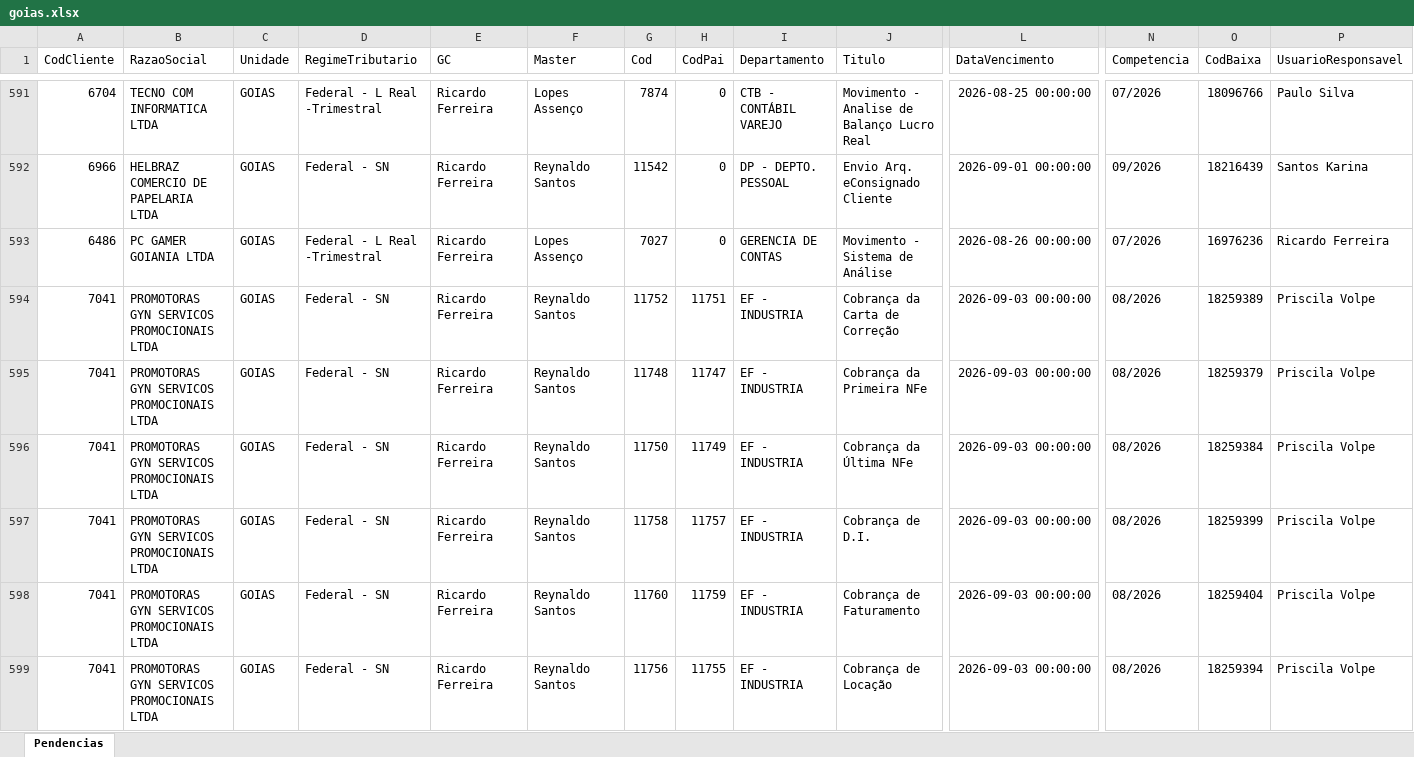
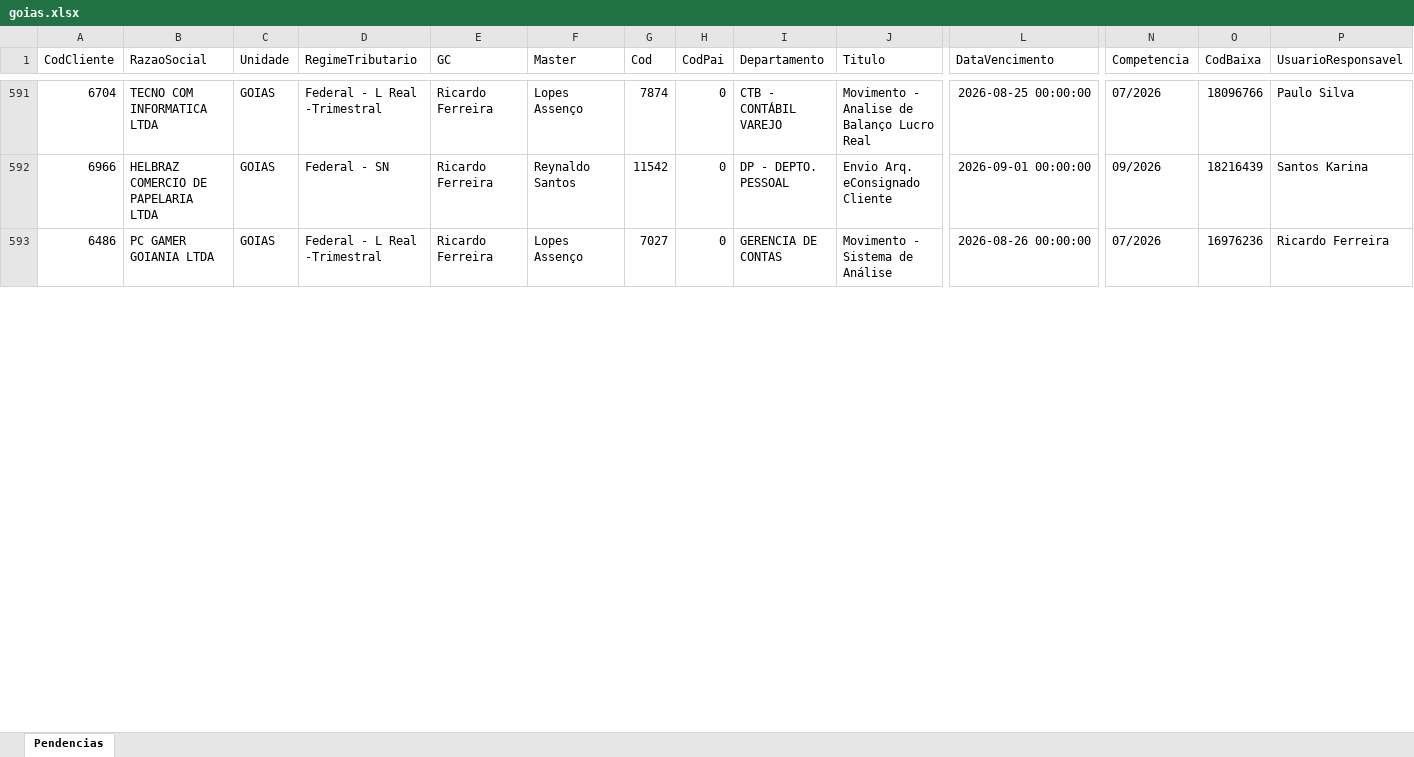
Before and after one commit to Controladoria-MG/Portal-das-tarefas, an Excel workbook: dados/base/goias.xlsx, sheet Pendencias, drawn as a sheet; only a part is shown, gaps mark what is left out; values as stored, in another font and other column widths than the file's, no borders; removed rows and columns are numbered as before the commit, all else as after; rows hold the shown columns only; the diff covers the shown part only; the diff names each change by its address in the sheet, - before the commit and + after, or states it on an @@ line.

```diff
--- a/dados/base/goias.xlsx (sheet Pendencias)
+++ b/dados/base/goias.xlsx (sheet Pendencias)
-row 594: 7041 | PROMOTORAS GYN SERVICOS PROMOCIONAIS LTDA | GOIAS | Federal - SN | Ricardo Ferreira | Reynaldo Santos | 11752 | 11751 | EF - INDUSTRIA | Cobrança da Carta de Correção | 2026-09-03 00:00:00 | 08/2026 | 18259389 | Priscila Volpe
-row 595: 7041 | PROMOTORAS GYN SERVICOS PROMOCIONAIS LTDA | GOIAS | Federal - SN | Ricardo Ferreira | Reynaldo Santos | 11748 | 11747 | EF - INDUSTRIA | Cobrança da Primeira NFe | 2026-09-03 00:00:00 | 08/2026 | 18259379 | Priscila Volpe
-row 596: 7041 | PROMOTORAS GYN SERVICOS PROMOCIONAIS LTDA | GOIAS | Federal - SN | Ricardo Ferreira | Reynaldo Santos | 11750 | 11749 | EF - INDUSTRIA | Cobrança da Última NFe | 2026-09-03 00:00:00 | 08/2026 | 18259384 | Priscila Volpe
-row 597: 7041 | PROMOTORAS GYN SERVICOS PROMOCIONAIS LTDA | GOIAS | Federal - SN | Ricardo Ferreira | Reynaldo Santos | 11758 | 11757 | EF - INDUSTRIA | Cobrança de D.I. | 2026-09-03 00:00:00 | 08/2026 | 18259399 | Priscila Volpe
-row 598: 7041 | PROMOTORAS GYN SERVICOS PROMOCIONAIS LTDA | GOIAS | Federal - SN | Ricardo Ferreira | Reynaldo Santos | 11760 | 11759 | EF - INDUSTRIA | Cobrança de Faturamento | 2026-09-03 00:00:00 | 08/2026 | 18259404 | Priscila Volpe
-row 599: 7041 | PROMOTORAS GYN SERVICOS PROMOCIONAIS LTDA | GOIAS | Federal - SN | Ricardo Ferreira | Reynaldo Santos | 11756 | 11755 | EF - INDUSTRIA | Cobrança de Locação | 2026-09-03 00:00:00 | 08/2026 | 18259394 | Priscila Volpe
```
Also changed, not shown: 2 added rows, 6 removed rows and 28 edited cells elsewhere in this sheet, dados/base/bpo.xlsx, dados/base/mg_express.xlsx, 3 other files.
